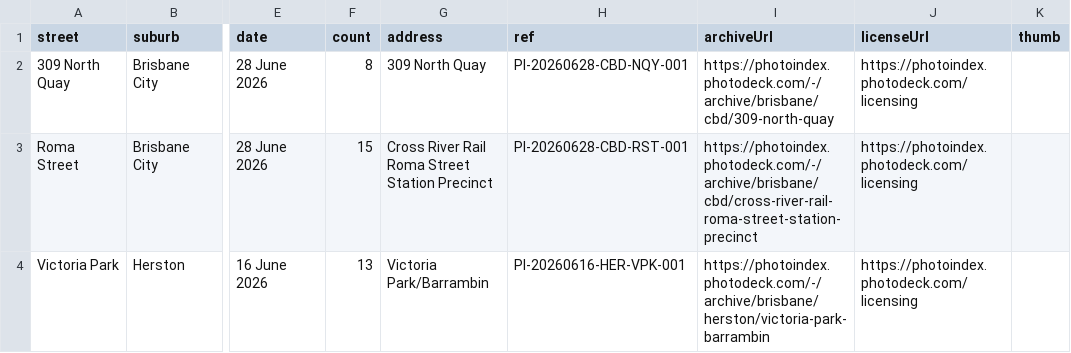
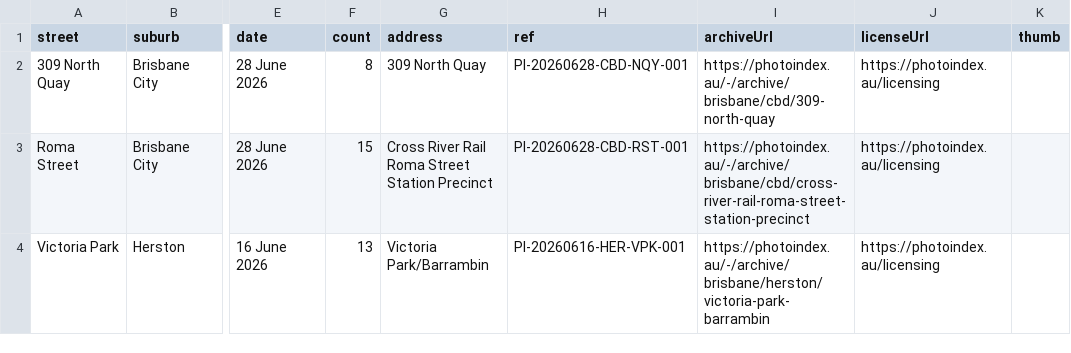
Before and after one commit to sproutssorbets/bne-urban, a CSV file: locations.csv, drawn as a sheet; only a part is shown, gaps mark what is left out; the diff names each change by its address in the sheet, - before the commit and + after, or states it on an @@ line.

Commit message:
Update locations.csv

```diff
--- a/locations.csv
+++ b/locations.csv
-I2 (archiveUrl): https://photoindex.photodeck.com/-/archive/brisbane/cbd/309-north-quay
+I2 (archiveUrl): https://photoindex.au/-/archive/brisbane/cbd/309-north-quay
-J2:J4 (licenseUrl): https://photoindex.photodeck.com/licensing
+J2:J4 (licenseUrl): https://photoindex.au/licensing
-I3 (archiveUrl): https://photoindex.photodeck.com/-/archive/brisbane/cbd/cross-river-rail-roma-street-station-precinct
+I3 (archiveUrl): https://photoindex.au/-/archive/brisbane/cbd/cross-river-rail-roma-street-station-precinct
-I4 (archiveUrl): https://photoindex.photodeck.com/-/archive/brisbane/herston/victoria-park-barrambin
+I4 (archiveUrl): https://photoindex.au/-/archive/brisbane/herston/victoria-park-barrambin
```
